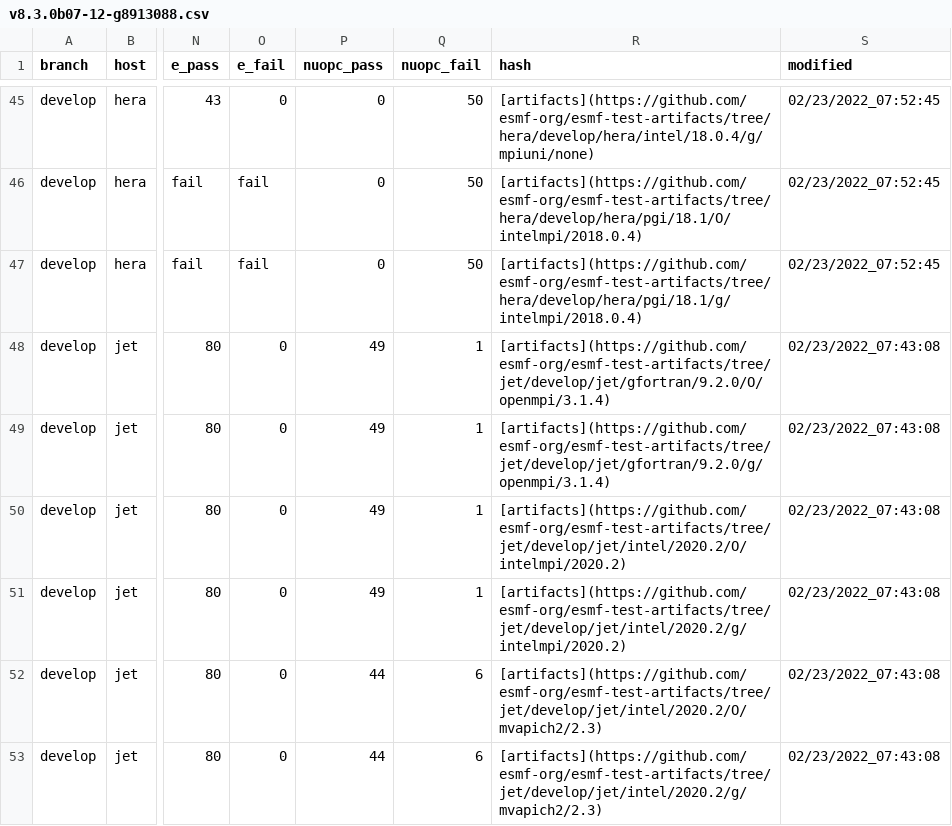
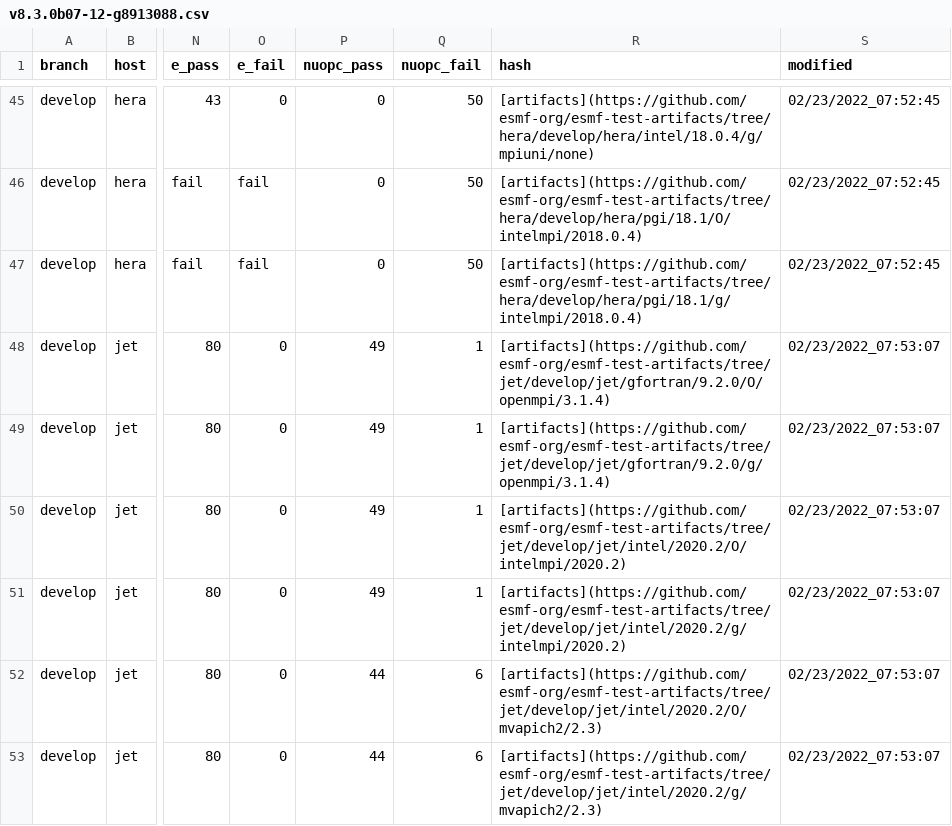
Before and after one commit to ryanlong1004/esmf-test-summary, a CSV file: develop/v8.3.0b07-12-g8913088.csv, drawn as a sheet; only a part is shown, gaps mark what is left out; the diff names each change by its address in the sheet, - before the commit and + after, or states it on an @@ line.

Commit message:
'updated summary for hash v8.3.0b07-12-g8913088 on develop'

```diff
--- a/develop/v8.3.0b07-12-g8913088.csv
+++ b/develop/v8.3.0b07-12-g8913088.csv
-S48:S53 (modified): 02/23/2022_07:43:08
+S48:S53 (modified): 02/23/2022_07:53:07
```
Also changed, not shown: 2 other files.
